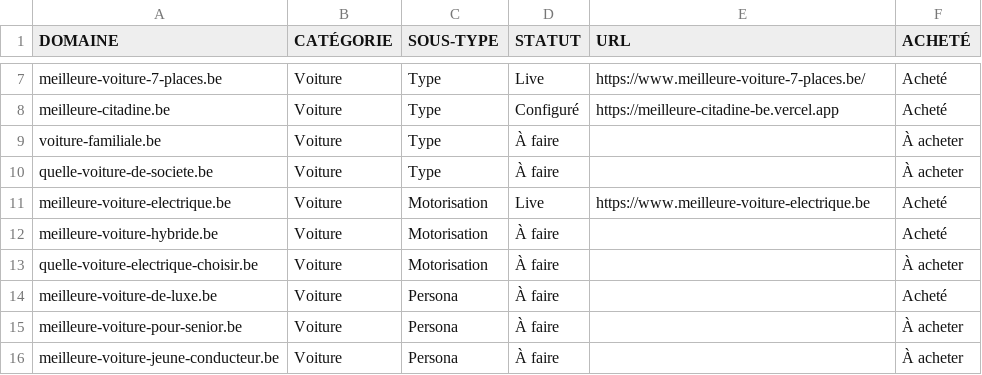
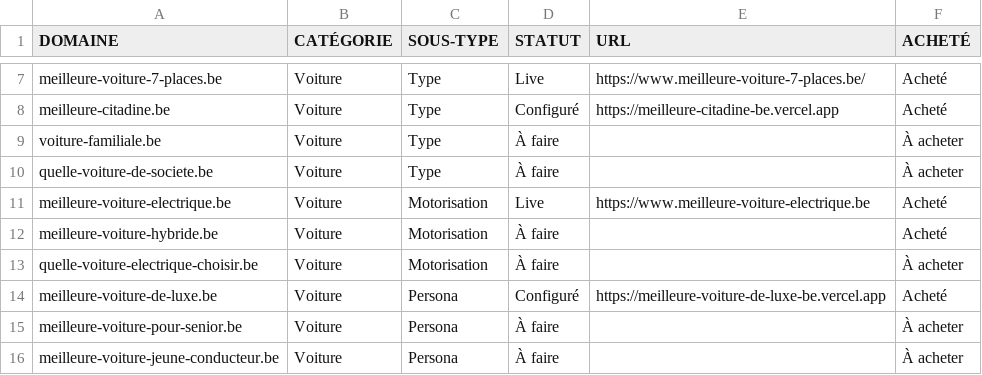
Before and after one commit to emd-project/emd-methodo, a CSV file: pipeline/sites.csv, drawn as a sheet; only a part is shown, gaps mark what is left out.

Commit message:
chore(pipeline): mark meilleure-voiture-de-luxe.be as Configuré with its Vercel URL

```diff
--- a/pipeline/sites.csv
+++ b/pipeline/sites.csv
@@ -13,3 +13,3 @@ meilleure-voiture-hybride.be,Voiture,Motorisation,À faire,,Acheté
 quelle-voiture-electrique-choisir.be,Voiture,Motorisation,À faire,,À acheter
-meilleure-voiture-de-luxe.be,Voiture,Persona,À faire,,Acheté
+meilleure-voiture-de-luxe.be,Voiture,Persona,Configuré,https://meilleure-voiture-de-luxe-be.vercel.app,Acheté
 meilleure-voiture-pour-senior.be,Voiture,Persona,À faire,,À acheter
```
